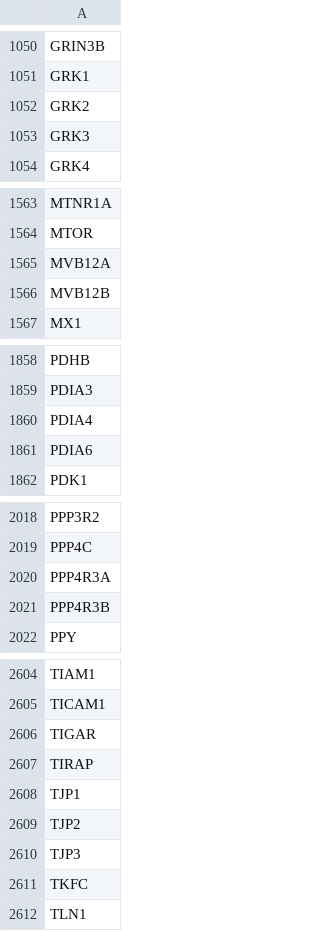
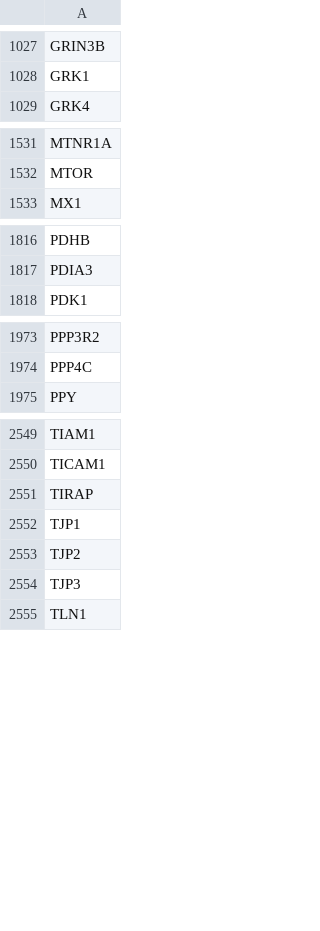
Before and after one commit to heming-zhang/Combo-MultiOmics-Test, a CSV file: datainfo/filtered_data/kegg_gene_annotation.csv, drawn as a sheet; only a part is shown, gaps mark what is left out; the diff covers the shown part only.

```diff
--- a/datainfo/filtered_data/kegg_gene_annotation.csv
+++ b/datainfo/filtered_data/kegg_gene_annotation.csv
@@ -1051,4 +1028,2 @@ GRIN3B
 GRK1
-GRK2
-GRK3
 GRK4
@@ -1564,4 +1532,2 @@ MTNR1A
 MTOR
-MVB12A
-MVB12B
 MX1
@@ -1859,4 +1817,2 @@ PDHB
 PDIA3
-PDIA4
-PDIA6
 PDK1
@@ -2019,4 +1974,2 @@ PPP3R2
 PPP4C
-PPP4R3A
-PPP4R3B
 PPY
@@ -2605,3 +2550,2 @@ TIAM1
 TICAM1
-TIGAR
 TIRAP
@@ -2610,3 +2554,2 @@ TJP2
 TJP3
-TKFC
 TLN1
```
Also changed, not shown: 56 removed rows elsewhere in this file, datainfo/filtered_data/final_drugbank.csv, datainfo/filtered_data/kegg_gene_interaction.csv, 15 other files.
